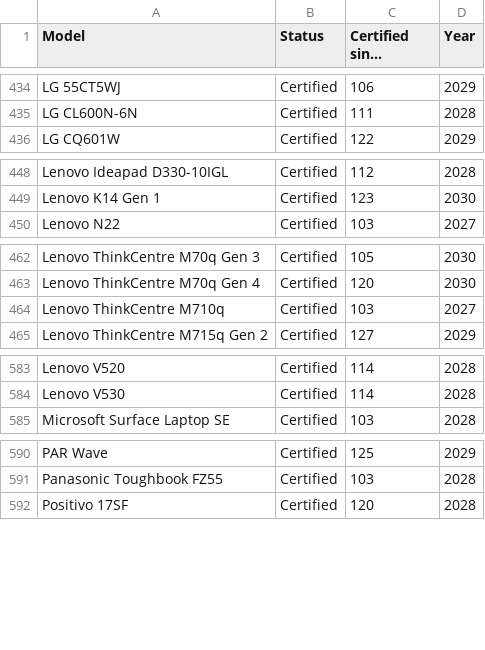
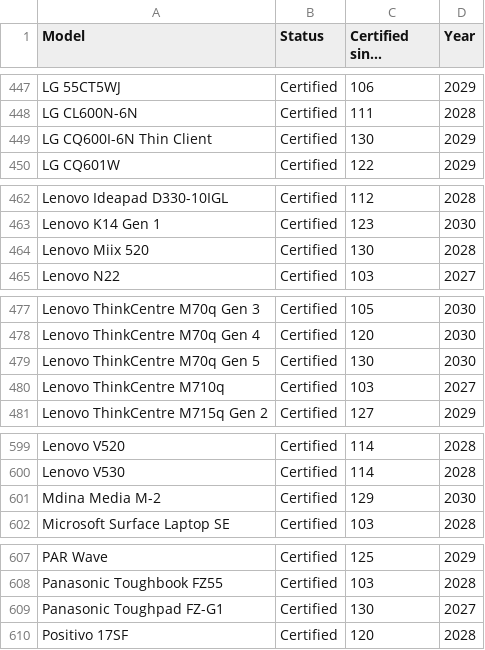
Before and after one commit to fclairamb/chrome-os-flex-models-list, a CSV file: models.csv, drawn as a sheet; only a part is shown, gaps mark what is left out; long unchanged cells end in …; the diff covers the shown part only; the diff names each change by its address in the sheet, - before the commit and + after, or states it on an @@ line.

```diff
--- a/models.csv
+++ b/models.csv
+row 449: LG CQ600I-6N Thin Client | Certified | 130 | 2029
+row 464: Lenovo Miix 520 | Certified | 130 | 2028
+row 479: Lenovo ThinkCentre M70q Gen 5 | Certified | 130 | 2030
+row 601: Mdina Media M-2 | Certified | 129 | 2030
+row 609: Panasonic Toughpad FZ-G1 | Certified | 130 | 2027
```
Also changed, not shown: 17 added rows elsewhere in this file, 1 other file.
